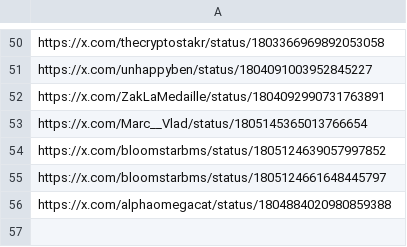
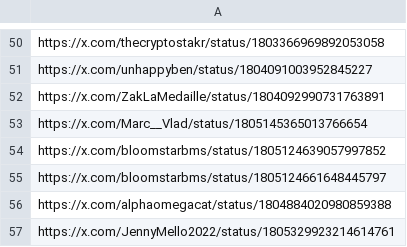
Before and after one commit to AngleProtocol/testers, a CSV file: tweetos/prots.csv, drawn as a sheet; only a part is shown, gaps mark what is left out.

Commit message:
Update prots.csv

```diff
--- a/tweetos/prots.csv
+++ b/tweetos/prots.csv
@@ -56 +56,2 @@ https://x.com/bloomstarbms/status/1805124661648445797
 https://x.com/alphaomegacat/status/1804884020980859388
+https://x.com/JennyMello2022/status/1805329923214614761
```
